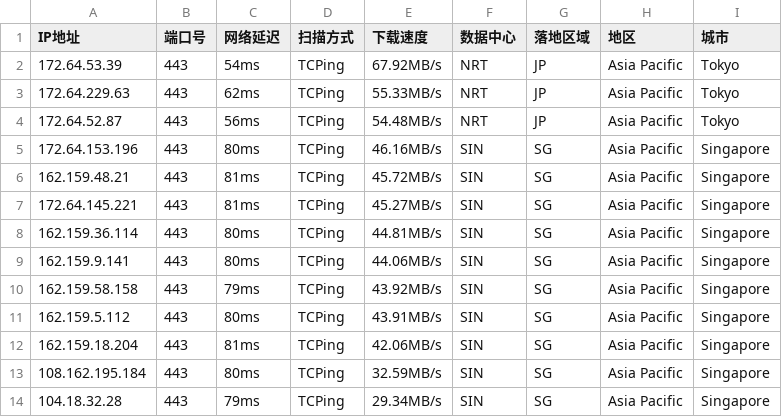
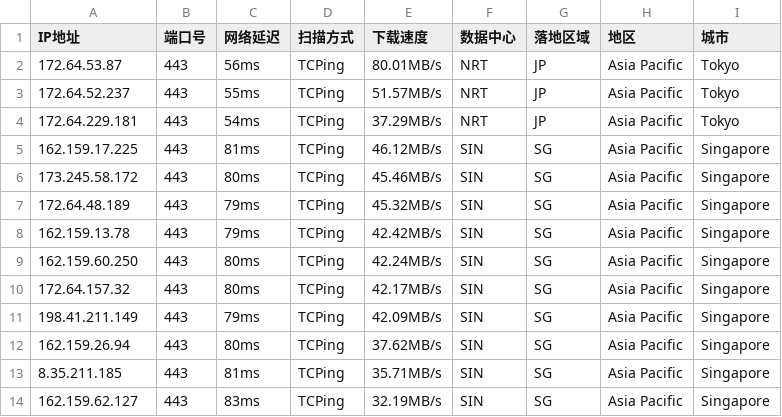
Before and after one commit to aihddelyy/Cloudflare_ips, a CSV file: CF.csv, drawn as a sheet; only a part is shown; the diff covers the shown part only.

```diff
--- a/CF.csv
+++ b/CF.csv
@@ -1,14 +1,14 @@
 IP地址,端口号,网络延迟,扫描方式,下载速度,数据中心,落地区域,地区,城市
-172.64.53.39,443,54ms,TCPing,67.92MB/s,NRT,JP,Asia Pacific,Tokyo
-172.64.229.63,443,62ms,TCPing,55.33MB/s,NRT,JP,Asia Pacific,Tokyo
-172.64.52.87,443,56ms,TCPing,54.48MB/s,NRT,JP,Asia Pacific,Tokyo
-172.64.153.196,443,80ms,TCPing,46.16MB/s,SIN,SG,Asia Pacific,Singapore
-162.159.48.21,443,81ms,TCPing,45.72MB/s,SIN,SG,Asia Pacific,Singapore
-172.64.145.221,443,81ms,TCPing,45.27MB/s,SIN,SG,Asia Pacific,Singapore
-162.159.36.114,443,80ms,TCPing,44.81MB/s,SIN,SG,Asia Pacific,Singapore
-162.159.9.141,443,80ms,TCPing,44.06MB/s,SIN,SG,Asia Pacific,Singapore
-162.159.58.158,443,79ms,TCPing,43.92MB/s,SIN,SG,Asia Pacific,Singapore
-162.159.5.112,443,80ms,TCPing,43.91MB/s,SIN,SG,Asia Pacific,Singapore
-162.159.18.204,443,81ms,TCPing,42.06MB/s,SIN,SG,Asia Pacific,Singapore
-108.162.195.184,443,80ms,TCPing,32.59MB/s,SIN,SG,Asia Pacific,Singapore
-104.18.32.28,443,79ms,TCPing,29.34MB/s,SIN,SG,Asia Pacific,Singapore
+172.64.53.87,443,56ms,TCPing,80.01MB/s,NRT,JP,Asia Pacific,Tokyo
+172.64.52.237,443,55ms,TCPing,51.57MB/s,NRT,JP,Asia Pacific,Tokyo
+172.64.229.181,443,54ms,TCPing,37.29MB/s,NRT,JP,Asia Pacific,Tokyo
+162.159.17.225,443,81ms,TCPing,46.12MB/s,SIN,SG,Asia Pacific,Singapore
+173.245.58.172,443,80ms,TCPing,45.46MB/s,SIN,SG,Asia Pacific,Singapore
+172.64.48.189,443,79ms,TCPing,45.32MB/s,SIN,SG,Asia Pacific,Singapore
+162.159.13.78,443,79ms,TCPing,42.42MB/s,SIN,SG,Asia Pacific,Singapore
+162.159.60.250,443,80ms,TCPing,42.24MB/s,SIN,SG,Asia Pacific,Singapore
+172.64.157.32,443,80ms,TCPing,42.17MB/s,SIN,SG,Asia Pacific,Singapore
+198.41.211.149,443,79ms,TCPing,42.09MB/s,SIN,SG,Asia Pacific,Singapore
+162.159.26.94,443,80ms,TCPing,37.62MB/s,SIN,SG,Asia Pacific,Singapore
+8.35.211.185,443,81ms,TCPing,35.71MB/s,SIN,SG,Asia Pacific,Singapore
+162.159.62.127,443,83ms,TCPing,32.19MB/s,SIN,SG,Asia Pacific,Singapore
```
Also changed, not shown: 16 edited cells elsewhere in this file, HK.csv, KR.csv, 12 other files.
